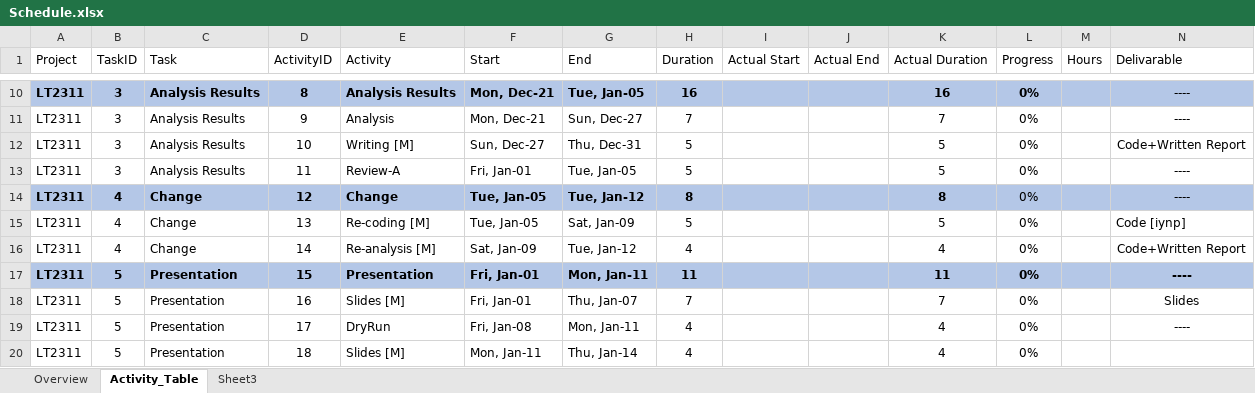
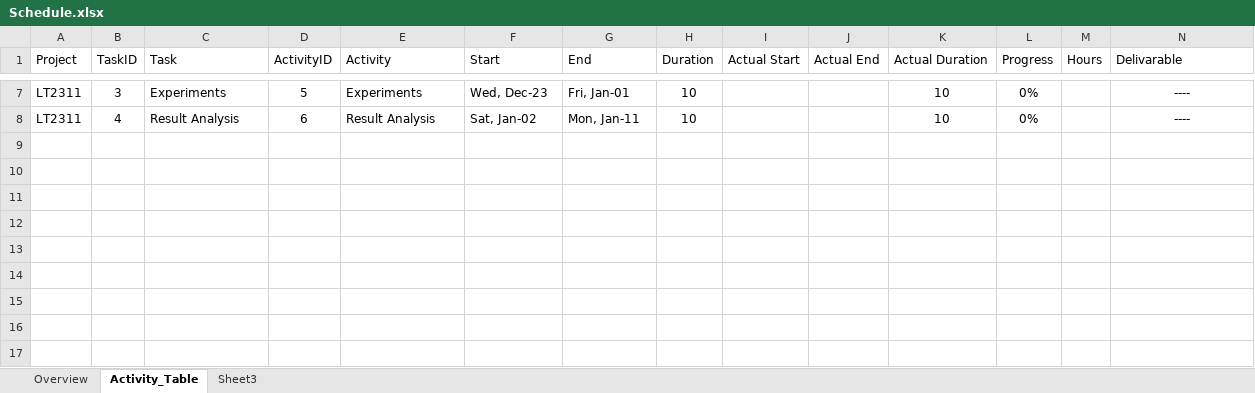
Before and after one commit to zarzouram/LT2311, an Excel workbook: Plan/Schedule.xlsx, sheet Activity_Table, drawn as a sheet; only a part is shown, gaps mark what is left out; values as stored, in another font and other column widths than the file's, no borders; table styles not drawn; removed rows and columns are numbered as before the commit, all else as after; the diff covers the shown part only; the diff names each change by its address in the sheet, - before the commit and + after, or states it on an @@ line.

```diff
--- a/Plan/Schedule.xlsx (sheet Activity_Table)
+++ b/Plan/Schedule.xlsx (sheet Activity_Table)
-A7:N7 fill: #B4C7E7
+A7:N7 fill: none
-A7:H7 bold: on
+A7:H7 bold: off
-C7 (Task): Analysis Results
+C7 (Task): Experiments
-D7 (ActivityID): 8
+D7 (ActivityID): 5
-E7 (Activity): Analysis Results
+E7 (Activity): Experiments
-F7 (Start): Mon, Dec-21
+F7 (Start): Wed, Dec-23
-G7 (End): Tue, Jan-05
+G7 (End): Fri, Jan-01
-H7 (Duration): 16
+H7 (Duration): 10
-K7 (Actual Duration): 16
+K7 (Actual Duration): 10
-K7:L7 bold: on
+K7:L7 bold: off
-row 11: LT2311 | 3 | Analysis Results | 9 | Analysis | Mon, Dec-21 | Sun, Dec-27 | 7 |  |  | 7 | 0% |  | ----
-row 12: LT2311 | 3 | Analysis Results | 10 | Writing [M] | Sun, Dec-27 | Thu, Dec-31 | 5 |  |  | 5 | 0% |  | Code+Written Report
-row 13: LT2311 | 3 | Analysis Results | 11 | Review-A | Fri, Jan-01 | Tue, Jan-05 | 5 |  |  | 5 | 0% |  | ----
-A8:N8 fill: #B4C7E7
+A8:N8 fill: none
-A8:H8 bold: on
+A8:H8 bold: off
-C8 (Task): Change
+C8 (Task): Result Analysis
-D8 (ActivityID): 12
+D8 (ActivityID): 6
-E8 (Activity): Change
+E8 (Activity): Result Analysis
-F8 (Start): Tue, Jan-05
+F8 (Start): Sat, Jan-02
-G8 (End): Tue, Jan-12
+G8 (End): Mon, Jan-11
-H8 (Duration): 8
+H8 (Duration): 10
-K8 (Actual Duration): 8
+K8 (Actual Duration): 10
-K8 bold: on
+K8 bold: off
-row 15: LT2311 | 4 | Change | 13 | Re-coding [M] | Tue, Jan-05 | Sat, Jan-09 | 5 |  |  | 5 | 0% |  | Code [iynp]
-row 16: LT2311 | 4 | Change | 14 | Re-analysis [M] | Sat, Jan-09 | Tue, Jan-12 | 4 |  |  | 4 | 0% |  | Code+Written Report
-row 17: LT2311 | 5 | Presentation | 15 | Presentation | Fri, Jan-01 | Mon, Jan-11 | 11 |  |  | 11 | 0% |  | ----
-row 18: LT2311 | 5 | Presentation | 16 | Slides [M] | Fri, Jan-01 | Thu, Jan-07 | 7 |  |  | 7 | 0% |  | Slides
-row 19: LT2311 | 5 | Presentation | 17 | DryRun | Fri, Jan-08 | Mon, Jan-11 | 4 |  |  | 4 | 0% |  | ----
-row 20: LT2311 | 5 | Presentation | 18 | Slides [M] | Mon, Jan-11 | Thu, Jan-14 | 4 |  |  | 4 | 0%
```
Also changed, not shown: 3 removed rows, 23 edited cells and cell formats elsewhere in this sheet, sheet Overview, sheet Sheet3, formulas that keep their value, hidden cells, charts or pictures, 2 other files.
